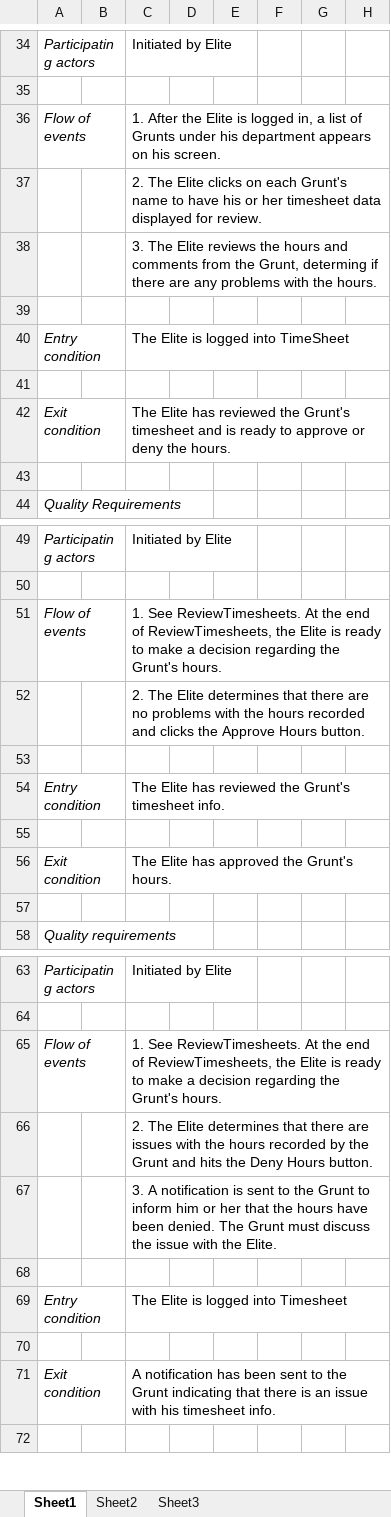
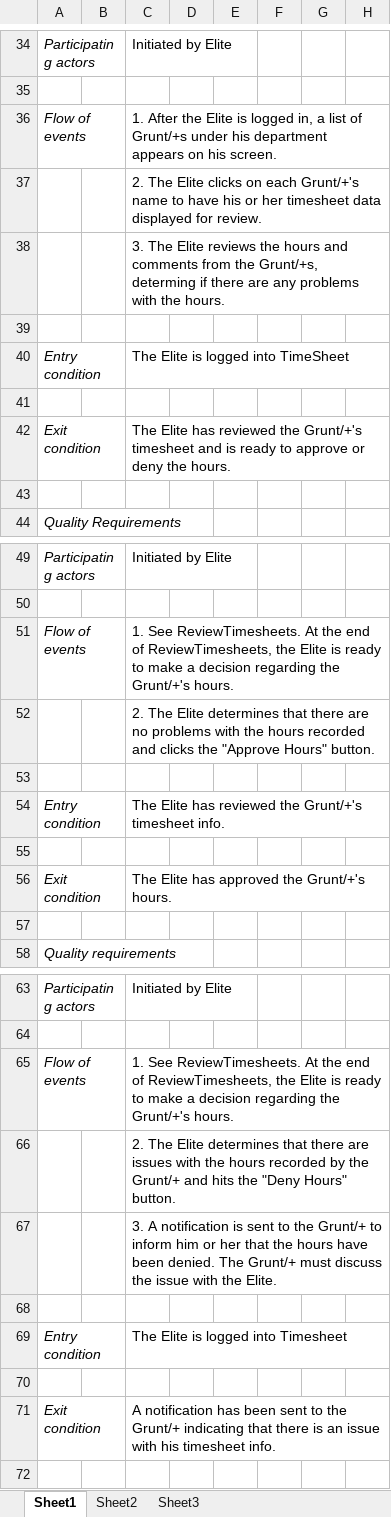
Before and after one commit to cheddarhead4/los-siete-amigos, an Excel workbook: TimeSheetApp/Use Case Expansion.xlsx, sheet Sheet1, drawn as a sheet; only a part is shown, gaps mark what is left out; values as stored, in another font and other column widths than the file's, no borders; the diff covers the shown part only; the diff names each change by its address in the sheet, - before the commit and + after, or states it on an @@ line.

```diff
--- a/TimeSheetApp/Use Case Expansion.xlsx (sheet Sheet1)
+++ b/TimeSheetApp/Use Case Expansion.xlsx (sheet Sheet1)
-C36: …list of Grunts under his…
+C36: …list of Grunt/+s under his…
-C37: …on each Grunt's name to…
+C37: …on each Grunt/+'s name to…
-C38: …from the Grunt, determing if…
+C38: …from the Grunt/+s, determing if…
-C42: …reviewed the Grunt's timesheet and…
+C42: …reviewed the Grunt/+'s timesheet and…
-C51: …regarding the Grunt's hours.
+C51: …regarding the Grunt/+'s hours.
-C52: …clicks the Approve Hours button.
+C52: …clicks the "Approve Hours" button.
-C54: …reviewed the Grunt's timesheet info.
+C54: …reviewed the Grunt/+'s timesheet info.
-C56: The Elite has approved the Grunt's hours.
+C56: The Elite has approved the Grunt/+'s hours.
-C65: …regarding the Grunt's hours.
+C65: …regarding the Grunt/+'s hours.
-C66: …by the Grunt and hits the Deny Hours button.
+C66: …by the Grunt/+ and hits the "Deny Hours" button.
-C67: …to the Grunt to inform him or her that the hours have been denied. The Grunt must discuss…
+C67: …to the Grunt/+ to inform him or her that the hours have been denied. The Grunt/+ must discuss…
-C71: …to the Grunt indicating that…
+C71: …to the Grunt/+ indicating that…
```
Also changed, not shown: 13 edited cells elsewhere in this sheet, 6 other files.
